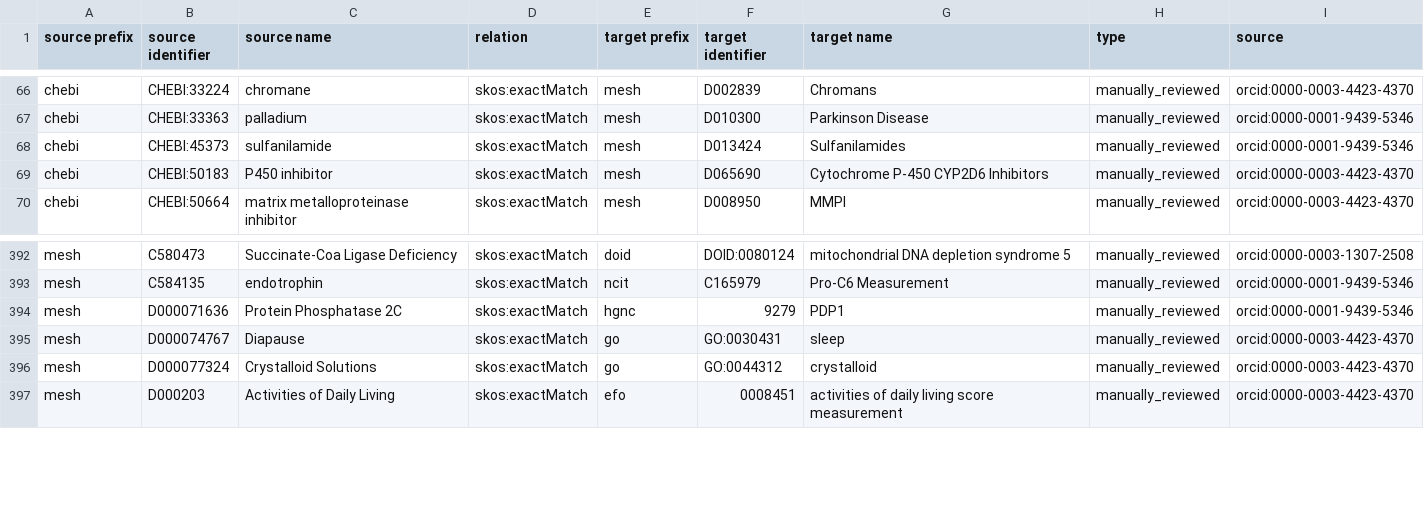
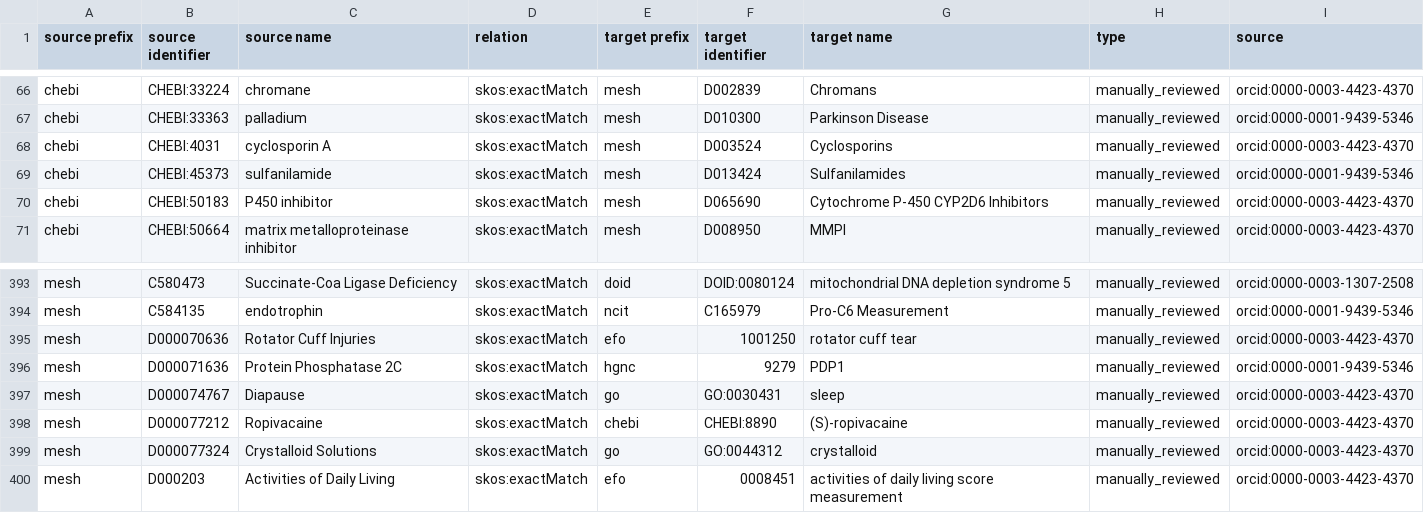
Before and after one commit to biopragmatics/biomappings, a TSV file: src/biomappings/resources/incorrect.tsv, drawn as a sheet; only a part is shown, gaps mark what is left out.

```diff
--- a/src/biomappings/resources/incorrect.tsv
+++ b/src/biomappings/resources/incorrect.tsv
@@ -67,2 +67,3 @@ chebi	CHEBI:33224	chromane	skos:exactMatch	mesh	D002839	Chromans	manually_review
 chebi	CHEBI:33363	palladium	skos:exactMatch	mesh	D010300	Parkinson Disease	manually_reviewed	orcid:0000-0001-9439-5346
+chebi	CHEBI:4031	cyclosporin A	skos:exactMatch	mesh	D003524	Cyclosporins	manually_reviewed	orcid:0000-0003-4423-4370
 chebi	CHEBI:45373	sulfanilamide	skos:exactMatch	mesh	D013424	Sulfanilamides	manually_reviewed	orcid:0000-0001-9439-5346
@@ -393,4 +394,6 @@ mesh	C580473	Succinate-Coa Ligase Deficiency	skos:exactMatch	doid	DOID:0080124	m
 mesh	C584135	endotrophin	skos:exactMatch	ncit	C165979	Pro-C6 Measurement	manually_reviewed	orcid:0000-0001-9439-5346
+mesh	D000070636	Rotator Cuff Injuries	skos:exactMatch	efo	1001250	rotator cuff tear	manually_reviewed	orcid:0000-0003-4423-4370
 mesh	D000071636	Protein Phosphatase 2C	skos:exactMatch	hgnc	9279	PDP1	manually_reviewed	orcid:0000-0001-9439-5346
 mesh	D000074767	Diapause	skos:exactMatch	go	GO:0030431	sleep	manually_reviewed	orcid:0000-0003-4423-4370
+mesh	D000077212	Ropivacaine	skos:exactMatch	chebi	CHEBI:8890	(S)-ropivacaine	manually_reviewed	orcid:0000-0003-4423-4370
 mesh	D000077324	Crystalloid Solutions	skos:exactMatch	go	GO:0044312	crystalloid	manually_reviewed	orcid:0000-0003-4423-4370
```
Also changed, not shown: 1 other file.
